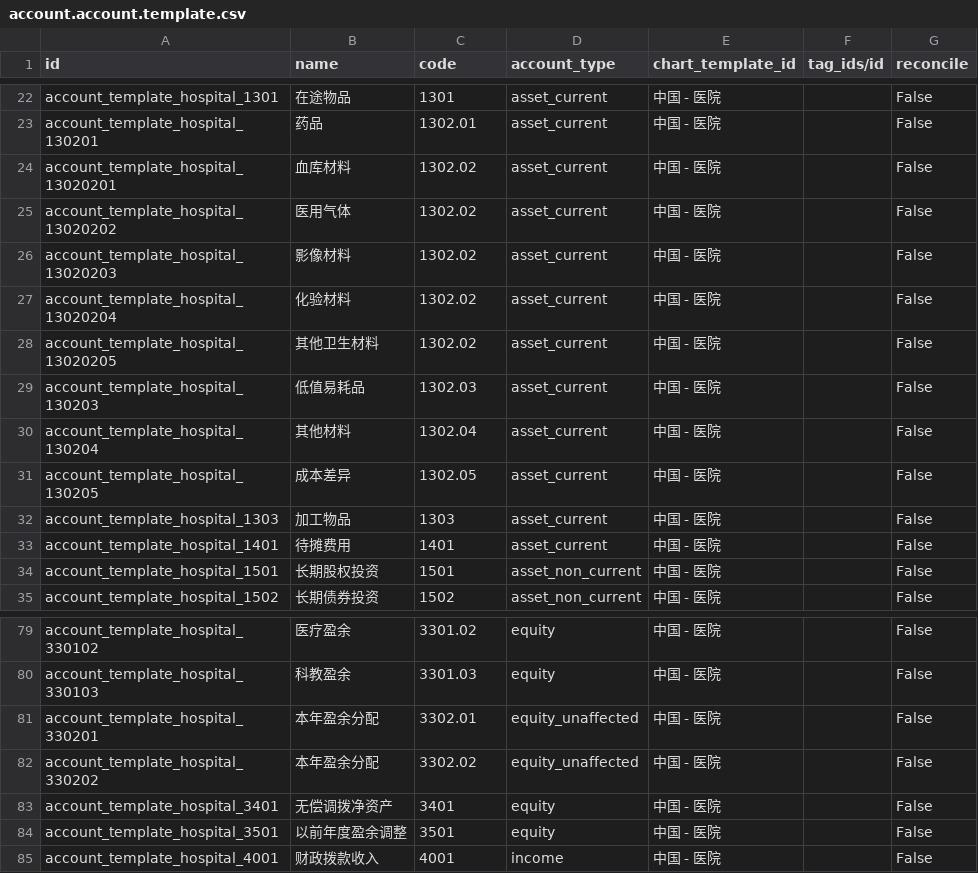
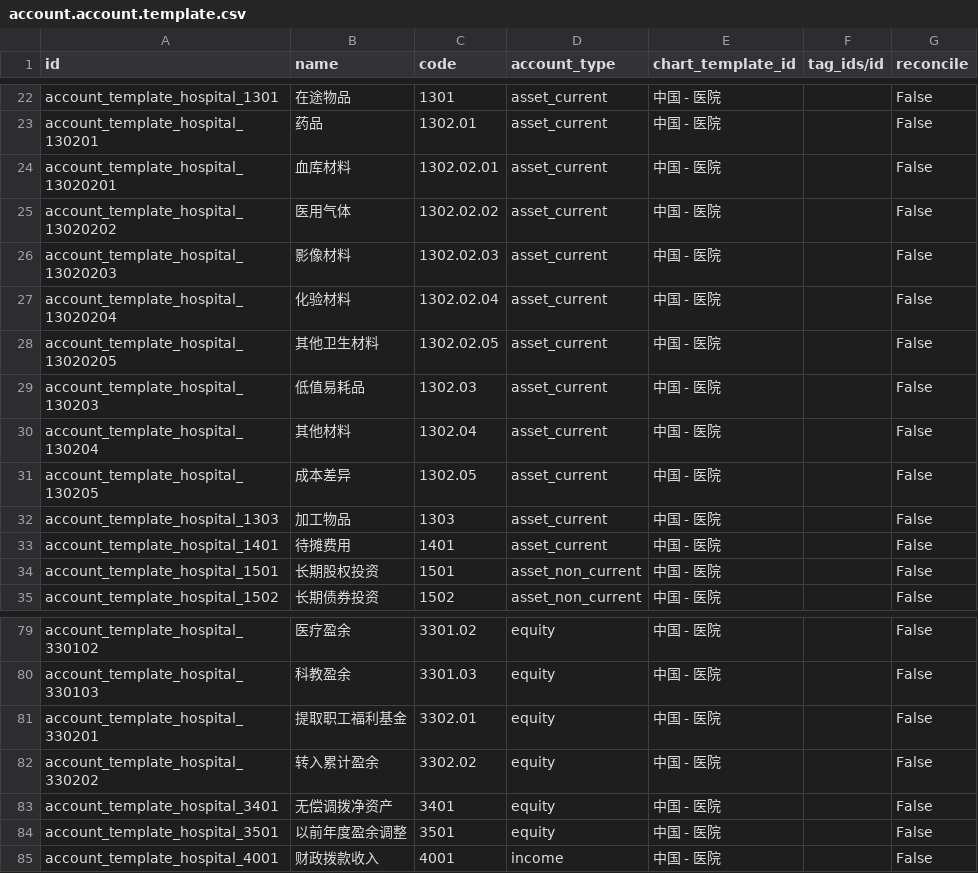
Before and after one commit to chr00tt/odoo-addons, a CSV file: l10n_cn_hospital/data/account.account.template.csv, drawn as a sheet; only a part is shown, gaps mark what is left out.

```diff
--- a/l10n_cn_hospital/data/account.account.template.csv
+++ b/l10n_cn_hospital/data/account.account.template.csv
@@ -23,7 +23,7 @@
 "account_template_hospital_130201","药品","1302.01","asset_current","中国 - 医院","","False"
-"account_template_hospital_13020201","血库材料","1302.02","asset_current","中国 - 医院","","False"
-"account_template_hospital_13020202","医用气体","1302.02","asset_current","中国 - 医院","","False"
-"account_template_hospital_13020203","影像材料","1302.02","asset_current","中国 - 医院","","False"
-"account_template_hospital_13020204","化验材料","1302.02","asset_current","中国 - 医院","","False"
-"account_template_hospital_13020205","其他卫生材料","1302.02","asset_current","中国 - 医院","","False"
+"account_template_hospital_13020201","血库材料","1302.02.01","asset_current","中国 - 医院","","False"
+"account_template_hospital_13020202","医用气体","1302.02.02","asset_current","中国 - 医院","","False"
+"account_template_hospital_13020203","影像材料","1302.02.03","asset_current","中国 - 医院","","False"
+"account_template_hospital_13020204","化验材料","1302.02.04","asset_current","中国 - 医院","","False"
+"account_template_hospital_13020205","其他卫生材料","1302.02.05","asset_current","中国 - 医院","","False"
 "account_template_hospital_130203","低值易耗品","1302.03","asset_current","中国 - 医院","","False"
@@ -80,4 +80,4 @@
 "account_template_hospital_330103","科教盈余","3301.03","equity","中国 - 医院","","False"
-"account_template_hospital_330201","本年盈余分配","3302.01","equity_unaffected","中国 - 医院","","False"
-"account_template_hospital_330202","本年盈余分配","3302.02","equity_unaffected","中国 - 医院","","False"
+"account_template_hospital_330201","提取职工福利基金","3302.01","equity","中国 - 医院","","False"
+"account_template_hospital_330202","转入累计盈余","3302.02","equity","中国 - 医院","","False"
 "account_template_hospital_3401","无偿调拨净资产","3401","equity","中国 - 医院","","False"
```
Also changed, not shown: 1 other file.
